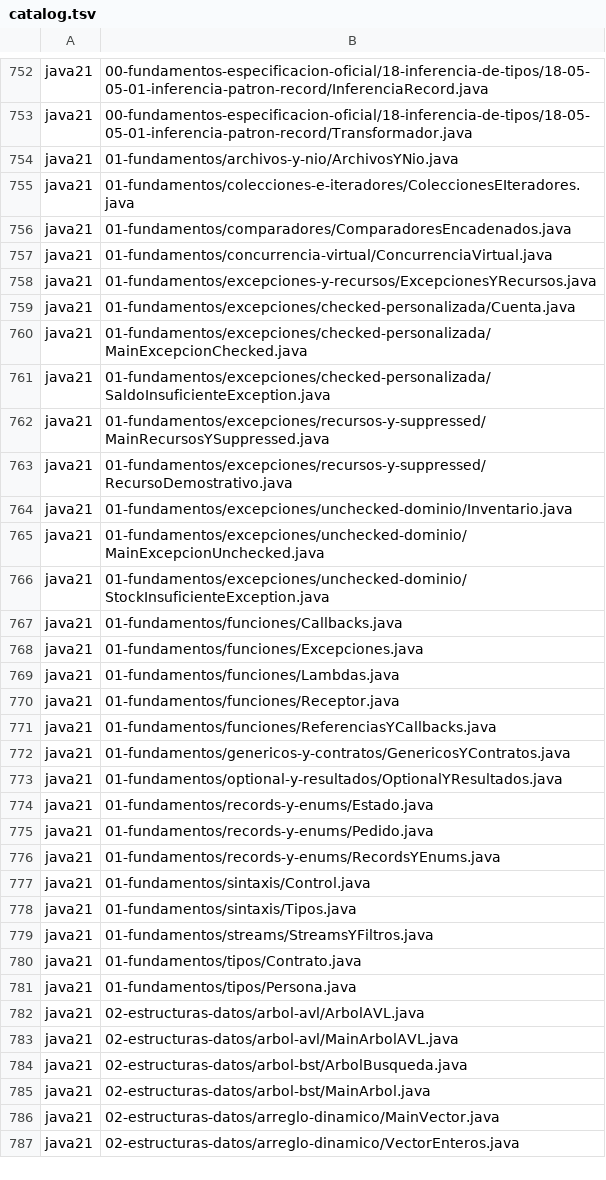
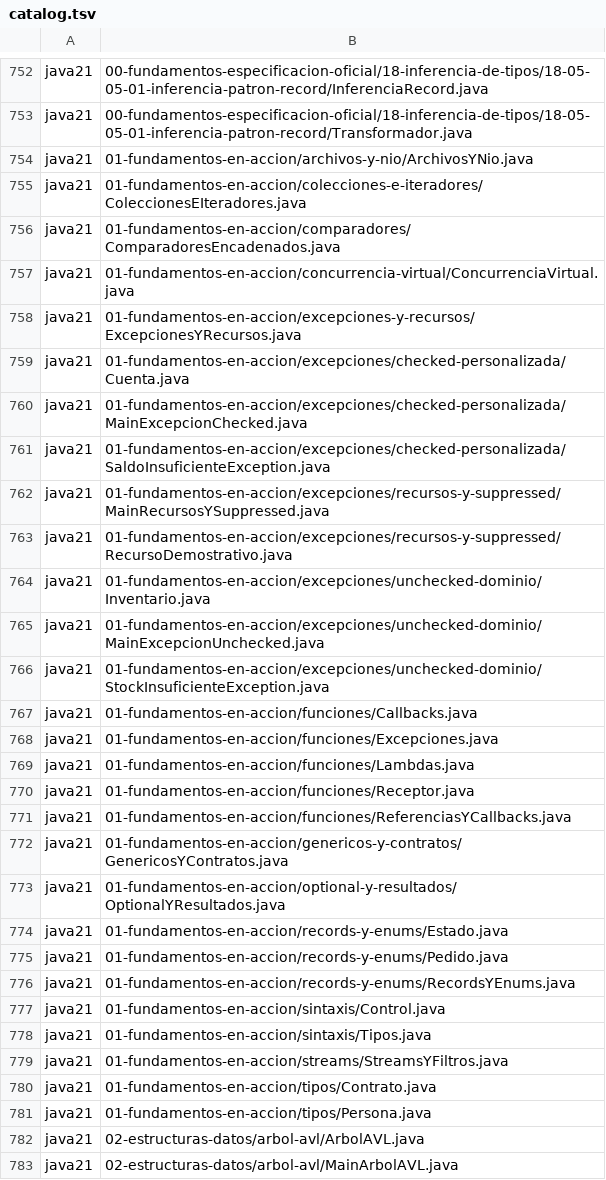
Before and after one commit to marcos-moreira-dev/CodeTrace, a TSV file: src/main/resources/practice/catalog.tsv, drawn as a sheet; only a part is shown, gaps mark what is left out; the shorter side is filled out with more unchanged rows; the diff covers the shown part only.

Commit message:
Rename original Java fundamentals without altering source tree

```diff
--- a/src/main/resources/practice/catalog.tsv
+++ b/src/main/resources/practice/catalog.tsv
@@ -753,30 +753,30 @@ java21	00-fundamentos-especificacion-oficial/18-inferencia-de-tipos/18-05-05-01-
 java21	00-fundamentos-especificacion-oficial/18-inferencia-de-tipos/18-05-05-01-inferencia-patron-record/Transformador.java
-java21	01-fundamentos/archivos-y-nio/ArchivosYNio.java
-java21	01-fundamentos/colecciones-e-iteradores/ColeccionesEIteradores.java
-java21	01-fundamentos/comparadores/ComparadoresEncadenados.java
-java21	01-fundamentos/concurrencia-virtual/ConcurrenciaVirtual.java
-java21	01-fundamentos/excepciones-y-recursos/ExcepcionesYRecursos.java
-java21	01-fundamentos/excepciones/checked-personalizada/Cuenta.java
-java21	01-fundamentos/excepciones/checked-personalizada/MainExcepcionChecked.java
-java21	01-fundamentos/excepciones/checked-personalizada/SaldoInsuficienteException.java
-java21	01-fundamentos/excepciones/recursos-y-suppressed/MainRecursosYSuppressed.java
-java21	01-fundamentos/excepciones/recursos-y-suppressed/RecursoDemostrativo.java
-java21	01-fundamentos/excepciones/unchecked-dominio/Inventario.java
-java21	01-fundamentos/excepciones/unchecked-dominio/MainExcepcionUnchecked.java
-java21	01-fundamentos/excepciones/unchecked-dominio/StockInsuficienteException.java
-java21	01-fundamentos/funciones/Callbacks.java
-java21	01-fundamentos/funciones/Excepciones.java
-java21	01-fundamentos/funciones/Lambdas.java
-java21	01-fundamentos/funciones/Receptor.java
-java21	01-fundamentos/funciones/ReferenciasYCallbacks.java
-java21	01-fundamentos/genericos-y-contratos/GenericosYContratos.java
-java21	01-fundamentos/optional-y-resultados/OptionalYResultados.java
-java21	01-fundamentos/records-y-enums/Estado.java
-java21	01-fundamentos/records-y-enums/Pedido.java
-java21	01-fundamentos/records-y-enums/RecordsYEnums.java
-java21	01-fundamentos/sintaxis/Control.java
-java21	01-fundamentos/sintaxis/Tipos.java
-java21	01-fundamentos/streams/StreamsYFiltros.java
-java21	01-fundamentos/tipos/Contrato.java
-java21	01-fundamentos/tipos/Persona.java
+java21	01-fundamentos-en-accion/archivos-y-nio/ArchivosYNio.java
+java21	01-fundamentos-en-accion/colecciones-e-iteradores/ColeccionesEIteradores.java
+java21	01-fundamentos-en-accion/comparadores/ComparadoresEncadenados.java
+java21	01-fundamentos-en-accion/concurrencia-virtual/ConcurrenciaVirtual.java
+java21	01-fundamentos-en-accion/excepciones-y-recursos/ExcepcionesYRecursos.java
+java21	01-fundamentos-en-accion/excepciones/checked-personalizada/Cuenta.java
+java21	01-fundamentos-en-accion/excepciones/checked-personalizada/MainExcepcionChecked.java
+java21	01-fundamentos-en-accion/excepciones/checked-personalizada/SaldoInsuficienteException.java
+java21	01-fundamentos-en-accion/excepciones/recursos-y-suppressed/MainRecursosYSuppressed.java
+java21	01-fundamentos-en-accion/excepciones/recursos-y-suppressed/RecursoDemostrativo.java
+java21	01-fundamentos-en-accion/excepciones/unchecked-dominio/Inventario.java
+java21	01-fundamentos-en-accion/excepciones/unchecked-dominio/MainExcepcionUnchecked.java
+java21	01-fundamentos-en-accion/excepciones/unchecked-dominio/StockInsuficienteException.java
+java21	01-fundamentos-en-accion/funciones/Callbacks.java
+java21	01-fundamentos-en-accion/funciones/Excepciones.java
+java21	01-fundamentos-en-accion/funciones/Lambdas.java
+java21	01-fundamentos-en-accion/funciones/Receptor.java
+java21	01-fundamentos-en-accion/funciones/ReferenciasYCallbacks.java
+java21	01-fundamentos-en-accion/genericos-y-contratos/GenericosYContratos.java
+java21	01-fundamentos-en-accion/optional-y-resultados/OptionalYResultados.java
+java21	01-fundamentos-en-accion/records-y-enums/Estado.java
+java21	01-fundamentos-en-accion/records-y-enums/Pedido.java
+java21	01-fundamentos-en-accion/records-y-enums/RecordsYEnums.java
+java21	01-fundamentos-en-accion/sintaxis/Control.java
+java21	01-fundamentos-en-accion/sintaxis/Tipos.java
+java21	01-fundamentos-en-accion/streams/StreamsYFiltros.java
+java21	01-fundamentos-en-accion/tipos/Contrato.java
+java21	01-fundamentos-en-accion/tipos/Persona.java
 java21	02-estructuras-datos/arbol-avl/ArbolAVL.java
```
Also changed, not shown: 1 edited cell elsewhere in this file, 35 other files.
